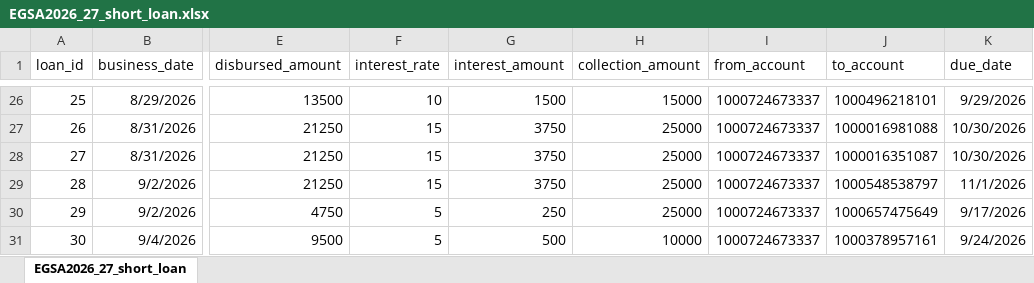
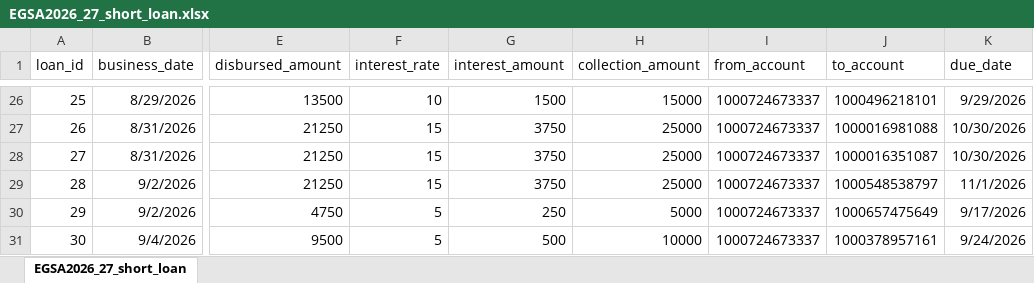
Before and after one commit to Walfaanaa/egsa2026_27_short_term_loan, an Excel workbook: EGSA2026_27_short_loan.xlsx, sheet EGSA2026_27_short_loan, drawn as a sheet; only a part is shown, gaps mark what is left out; values as stored, in another font and other column widths than the file's, no borders; the diff names each change by its address in the sheet, - before the commit and + after, or states it on an @@ line.

Commit message:
Add files via upload

```diff
--- a/EGSA2026_27_short_loan.xlsx (sheet EGSA2026_27_short_loan)
+++ b/EGSA2026_27_short_loan.xlsx (sheet EGSA2026_27_short_loan)
-H30 (collection_amount): 25000
+H30 (collection_amount): 5000
```
